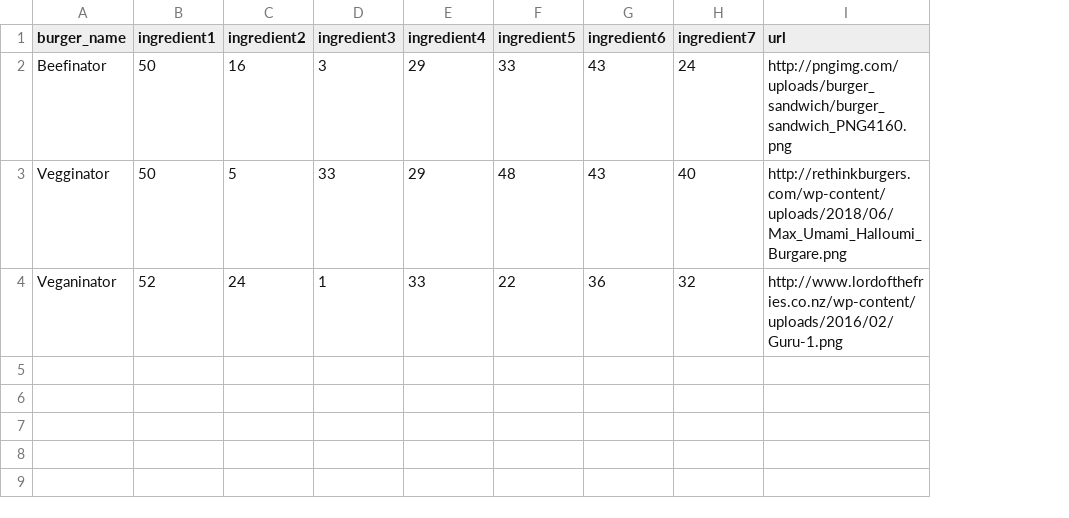
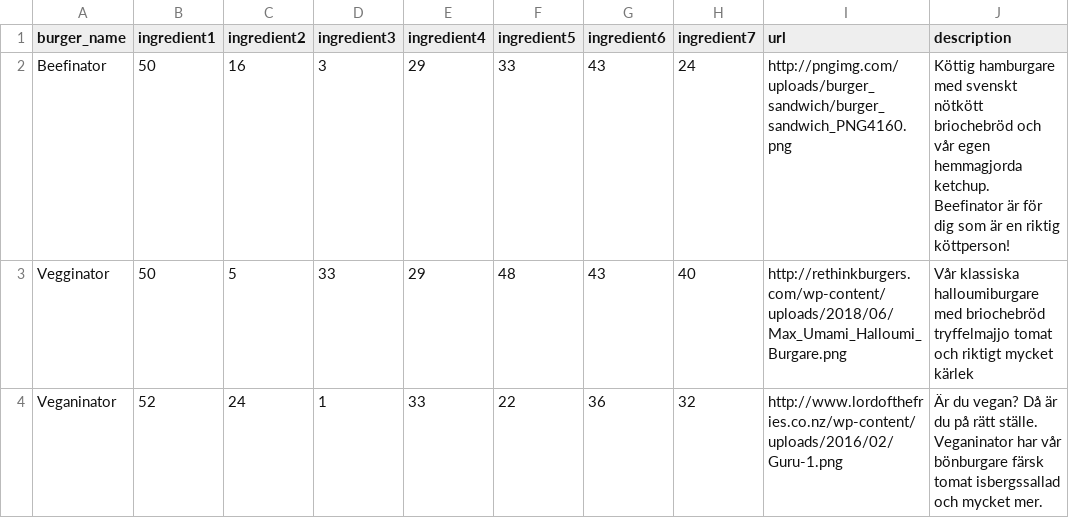
Before and after one commit to ajamlou/Ordering-app-for-hamburger-restaurant, a CSV file: data/favorites.csv, drawn as a sheet; the diff names each change by its address in the sheet, - before the commit and + after, or states it on an @@ line.

Commit message:
laddade ner en tooltip vue library och fixade descriptions istället för ingredienser

```diff
--- a/data/favorites.csv
+++ b/data/favorites.csv
+column J (description), rows 2-4: Köttig hamburgare med svenskt nötkött briochebröd och vår egen hemmagjorda ketchup. Beefinator är för dig som är en riktig köttperson! | Vår klassiska halloumiburgare med briochebröd tryffelmajjo tomat och riktigt mycket kärlek | Är du vegan? Då är du på rätt ställe. Veganinator har vår bönburgare färsk tomat isbergssallad och mycket mer.
```
Also changed, not shown: 6 other files.
